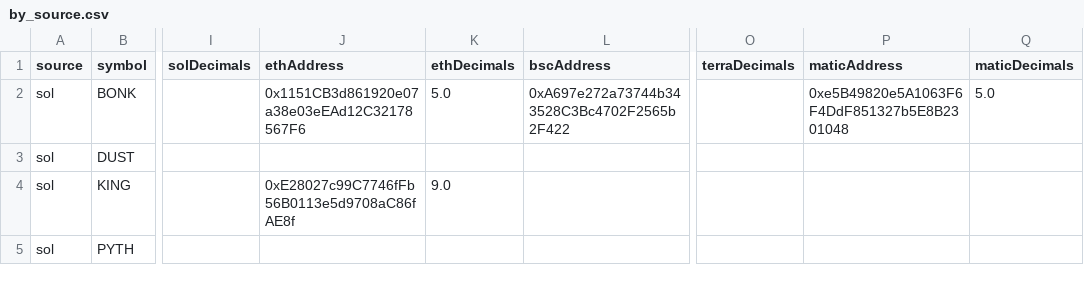
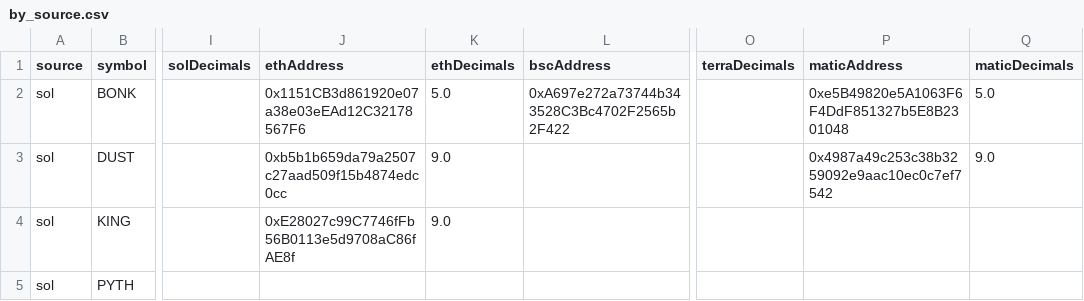
Before and after one commit to XLabs/portal-bridge-ui, a CSV file: apps/token-list/content/by_source.csv, drawn as a sheet; only a part is shown, gaps mark what is left out; the diff names each change by its address in the sheet, - before the commit and + after, or states it on an @@ line.

```diff
--- a/apps/token-list/content/by_source.csv
+++ b/apps/token-list/content/by_source.csv
-J3 (ethAddress): (empty)
+J3 (ethAddress): 0xb5b1b659da79a2507c27aad509f15b4874edc0cc
-K3 (ethDecimals): (empty)
+K3 (ethDecimals): 9.0
-P3 (maticAddress): (empty)
+P3 (maticAddress): 0x4987a49c253c38b3259092e9aac10ec0c7ef7542
-Q3 (maticDecimals): (empty)
+Q3 (maticDecimals): 9.0
```
Also changed, not shown: apps/token-list/content/by_dest.csv, 7 other files.
